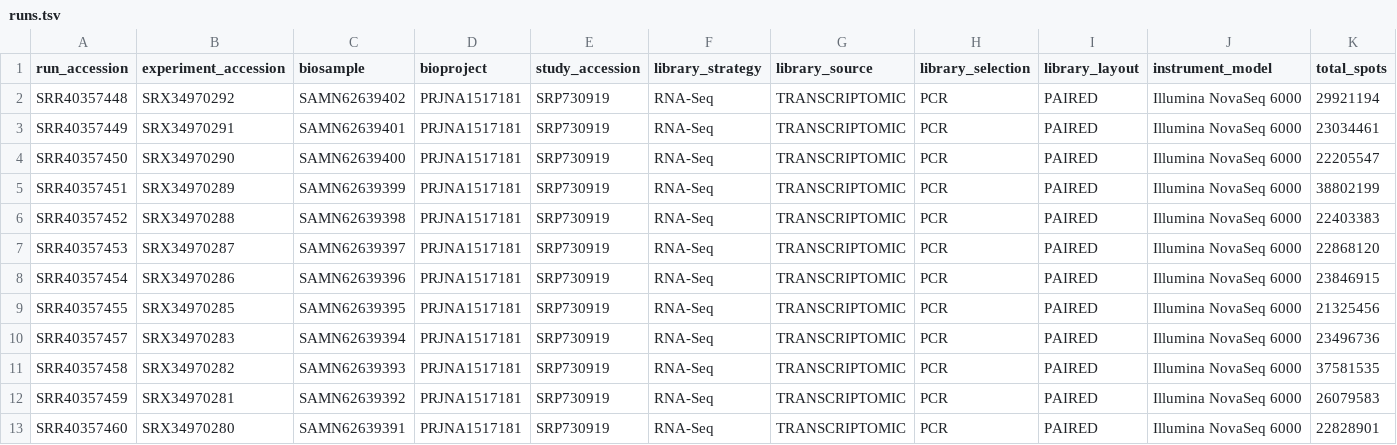
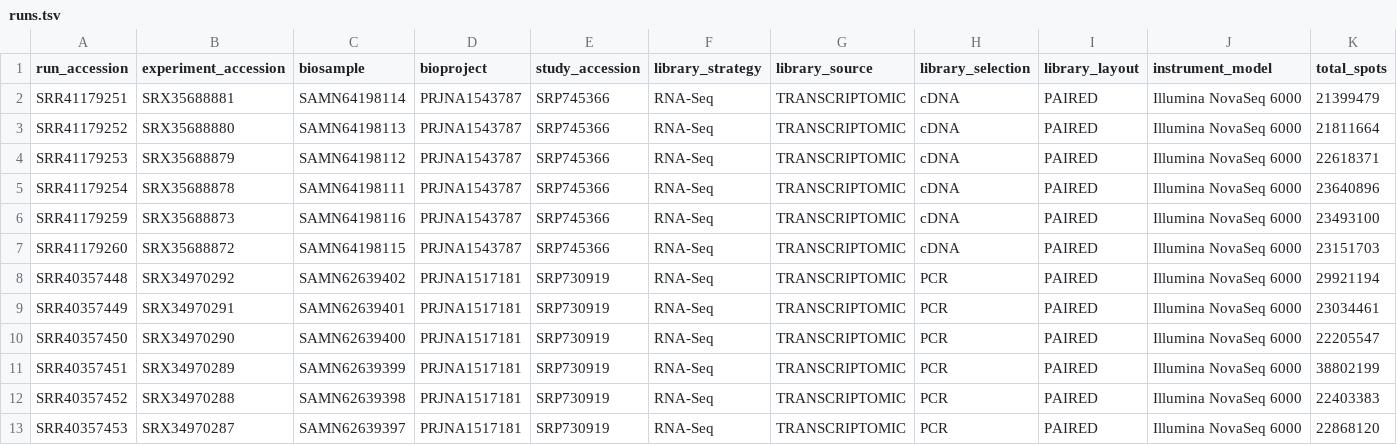
Before and after one commit to BatistaB/KOEXA, a TSV file: reports/discovery/runs.tsv, drawn as a sheet; only a part is shown; the shorter side is filled out with more unchanged rows; rows hold the shown columns only; the diff names each change by its address in the sheet, - before the commit and + after, or states it on an @@ line.

```diff
--- a/reports/discovery/runs.tsv
+++ b/reports/discovery/runs.tsv
+row 2: SRR41179251 | SRX35688881 | SAMN64198114 | PRJNA1543787 | SRP745366 | RNA-Seq | TRANSCRIPTOMIC | cDNA | PAIRED | Illumina NovaSeq 6000 | 21399479
+row 3: SRR41179252 | SRX35688880 | SAMN64198113 | PRJNA1543787 | SRP745366 | RNA-Seq | TRANSCRIPTOMIC | cDNA | PAIRED | Illumina NovaSeq 6000 | 21811664
+row 4: SRR41179253 | SRX35688879 | SAMN64198112 | PRJNA1543787 | SRP745366 | RNA-Seq | TRANSCRIPTOMIC | cDNA | PAIRED | Illumina NovaSeq 6000 | 22618371
+row 5: SRR41179254 | SRX35688878 | SAMN64198111 | PRJNA1543787 | SRP745366 | RNA-Seq | TRANSCRIPTOMIC | cDNA | PAIRED | Illumina NovaSeq 6000 | 23640896
+row 6: SRR41179259 | SRX35688873 | SAMN64198116 | PRJNA1543787 | SRP745366 | RNA-Seq | TRANSCRIPTOMIC | cDNA | PAIRED | Illumina NovaSeq 6000 | 23493100
+row 7: SRR41179260 | SRX35688872 | SAMN64198115 | PRJNA1543787 | SRP745366 | RNA-Seq | TRANSCRIPTOMIC | cDNA | PAIRED | Illumina NovaSeq 6000 | 23151703
```
Also changed, not shown: metadata/conditions.tsv, metadata/samples.tsv, 6 other files.
